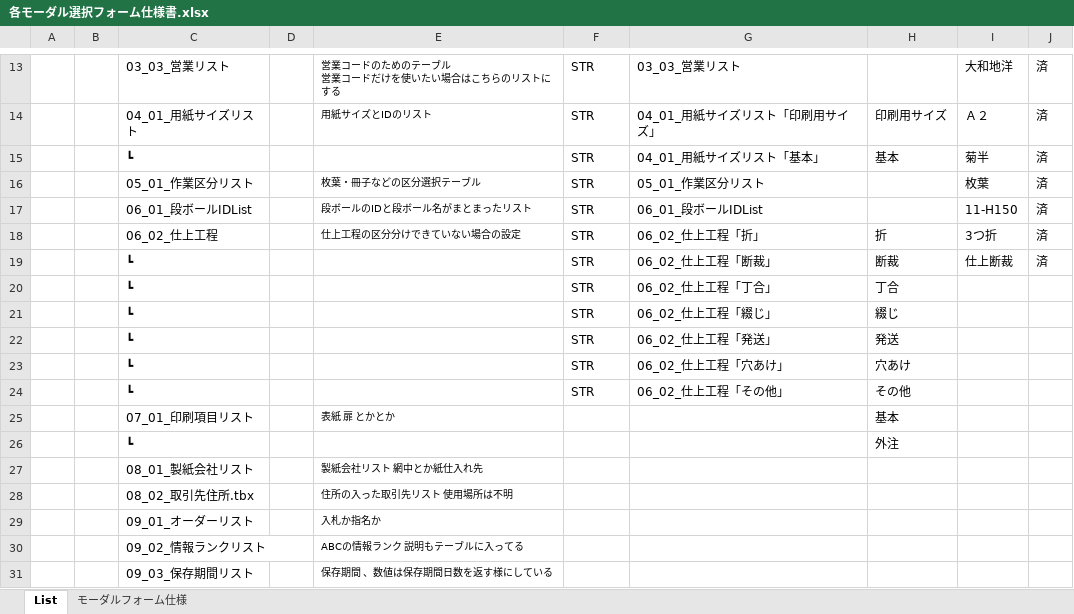
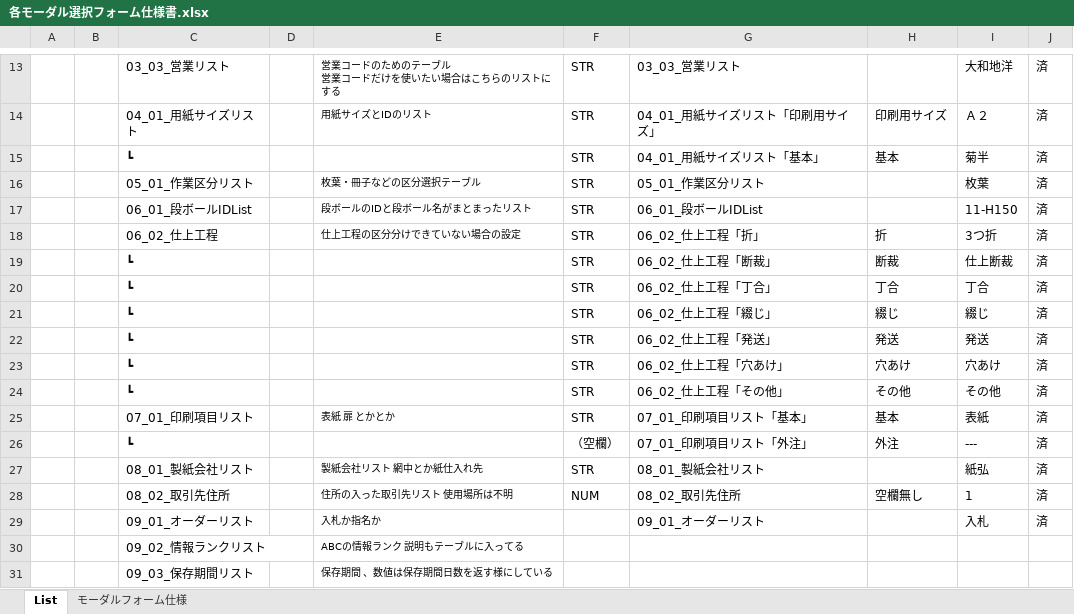
Before and after one commit to yamatojiy/ShimodaPrint, an Excel workbook: System/modal/prepackage/各モーダル選択フォーム仕様書.xlsx, sheet List, drawn as a sheet; only a part is shown, gaps mark what is left out; values as stored, in another font and other column widths than the file's, no borders; conditional formats not drawn; removed rows and columns are numbered as before the commit, all else as after; the diff names each change by its address in the sheet, - before the commit and + after, or states it on an @@ line.

```diff
--- a/System/modal/prepackage/各モーダル選択フォーム仕様書.xlsx (sheet List)
+++ b/System/modal/prepackage/各モーダル選択フォーム仕様書.xlsx (sheet List)
-I20: (empty)
+I20: 丁合
-J20:J24: (empty)
+J20:J24: 済
-I21: (empty)
+I21: 綴じ
-I22: (empty)
+I22: 発送
-I23: (empty)
+I23: 穴あけ
-I24: (empty)
+I24: その他
-row 25:  |  | 07_01_印刷項目リスト |  | 表紙 扉 とかとか |  |  | 基本
-row 26:  |  | ┗ |  |  |  |  | 外注
-row 27:  |  | 08_01_製紙会社リスト |  | 製紙会社リスト 網中とか紙仕入れ先
-row 28:  |  | 08_02_取引先住所.tbx |  | 住所の入った取引先リスト 使用場所は不明
-row 29:  |  | 09_01_オーダーリスト |  | 入札か指名か
+row 25:  |  | 07_01_印刷項目リスト |  | 表紙 扉 とかとか | STR | 07_01_印刷項目リスト「基本」 | 基本 | 表紙 | 済
+row 26:  |  | ┗ |  |  | （空欄） | 07_01_印刷項目リスト「外注」 | 外注 | --- | 済
+row 27:  |  | 08_01_製紙会社リスト |  | 製紙会社リスト 網中とか紙仕入れ先 | STR | 08_01_製紙会社リスト |  | 紙弘 | 済
+row 28:  |  | 08_02_取引先住所 |  | 住所の入った取引先リスト 使用場所は不明 | NUM | 08_02_取引先住所 | 空欄無し | 1 | 済
+row 29:  |  | 09_01_オーダーリスト |  | 入札か指名か |  | 09_01_オーダーリスト |  | 入札 | 済
```
Also changed, not shown: 7 other files.
